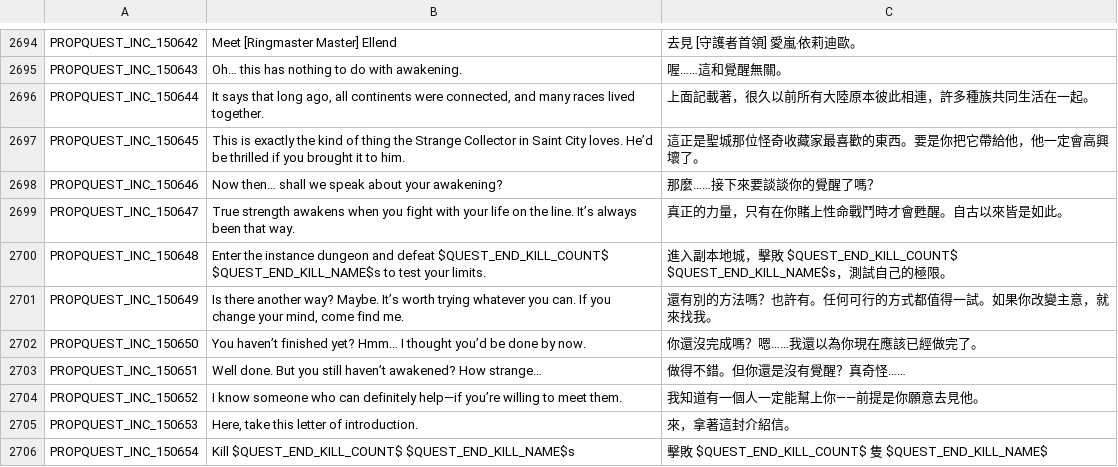
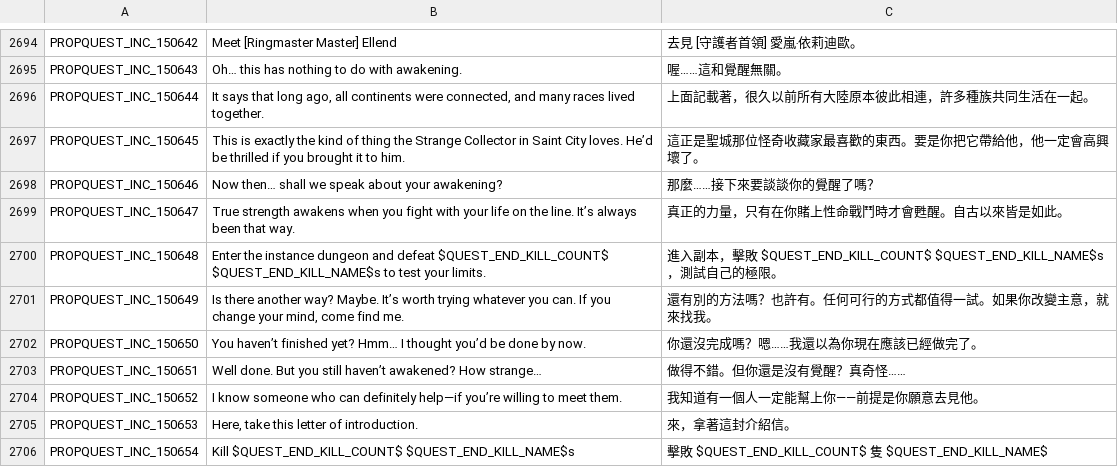
Before and after one commit to Gala-Lab/Flyff-Universe-Translations, a CSV file: Traditional_Chinese/Quests.csv, drawn as a sheet; only a part is shown, gaps mark what is left out.

Commit message:
Update translations for consistency in Traditional Chinese across multiple files

```diff
--- a/Traditional_Chinese/Quests.csv
+++ b/Traditional_Chinese/Quests.csv
@@ -2699,3 +2699,3 @@ PROPQUEST_INC_150646,Now then… shall we speak about your awakening?,那麼…
 PROPQUEST_INC_150647,True strength awakens when you fight with your life on the line. It’s always been that way.,真正的力量，只有在你賭上性命戰鬥時才會甦醒。自古以來皆是如此。
-PROPQUEST_INC_150648,Enter the instance dungeon and defeat $QUEST_END_KILL_COUNT$ $QUEST_END_KILL_NAME$s to test your limits.,進入副本地城，擊敗 $QUEST_END_KILL_COUNT$ $QUEST_END_KILL_NAME$s，測試自己的極限。
+PROPQUEST_INC_150648,Enter the instance dungeon and defeat $QUEST_END_KILL_COUNT$ $QUEST_END_KILL_NAME$s to test your limits.,進入副本，擊敗 $QUEST_END_KILL_COUNT$ $QUEST_END_KILL_NAME$s，測試自己的極限。
 PROPQUEST_INC_150649,"Is there another way? Maybe. It’s worth trying whatever you can. If you change your mind, come find me.",還有別的方法嗎？也許有。任何可行的方式都值得一試。如果你改變主意，就來找我。
```
Also changed, not shown: Traditional_Chinese/Dialogs.csv, Traditional_Chinese/Map.csv, 3 other files.
